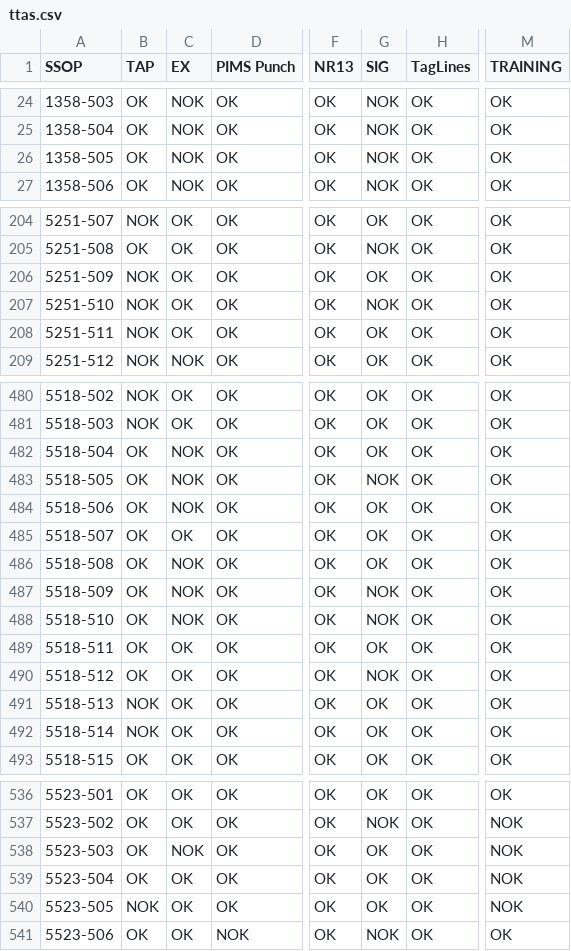
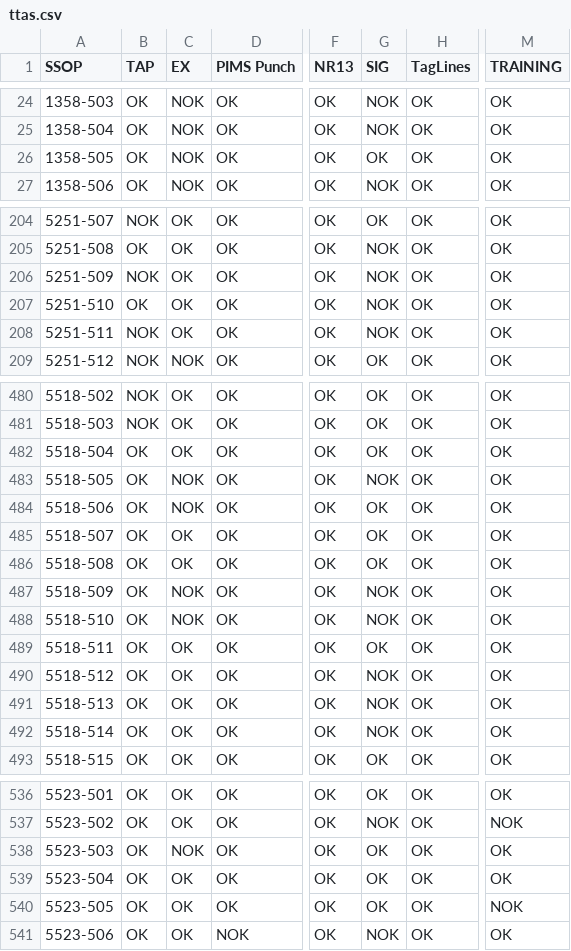
Before and after one commit to leojaime20/TTAS-Check, a CSV file: public/data/ttas.csv, drawn as a sheet; only a part is shown, gaps mark what is left out; the diff covers the shown part only; the diff names each change by its address in the sheet, - before the commit and + after, or states it on an @@ line.

```diff
--- a/public/data/ttas.csv
+++ b/public/data/ttas.csv
-G26 (SIG): NOK
+G26 (SIG): OK
-G206 (SIG): OK
+G206 (SIG): NOK
-B207 (TAP): NOK
+B207 (TAP): OK
-G208 (SIG): OK
+G208 (SIG): NOK
-C482 (EX): NOK
+C482 (EX): OK
-C486 (EX): NOK
+C486 (EX): OK
-B491:B492 (TAP): NOK
+B491:B492 (TAP): OK
-G491:G492 (SIG): OK
+G491:G492 (SIG): NOK
-M538:M539 (TRAINING): NOK
+M538:M539 (TRAINING): OK
-B540 (TAP): NOK
+B540 (TAP): OK
```
Also changed, not shown: 41 edited cells elsewhere in this file.
